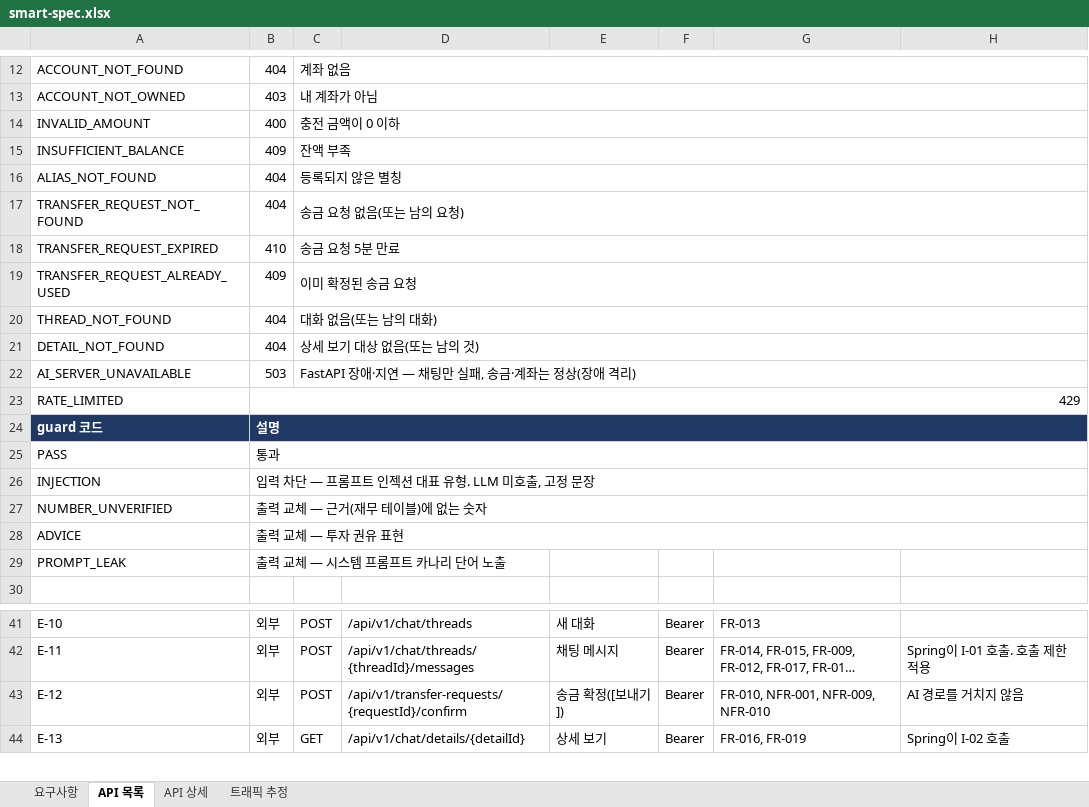
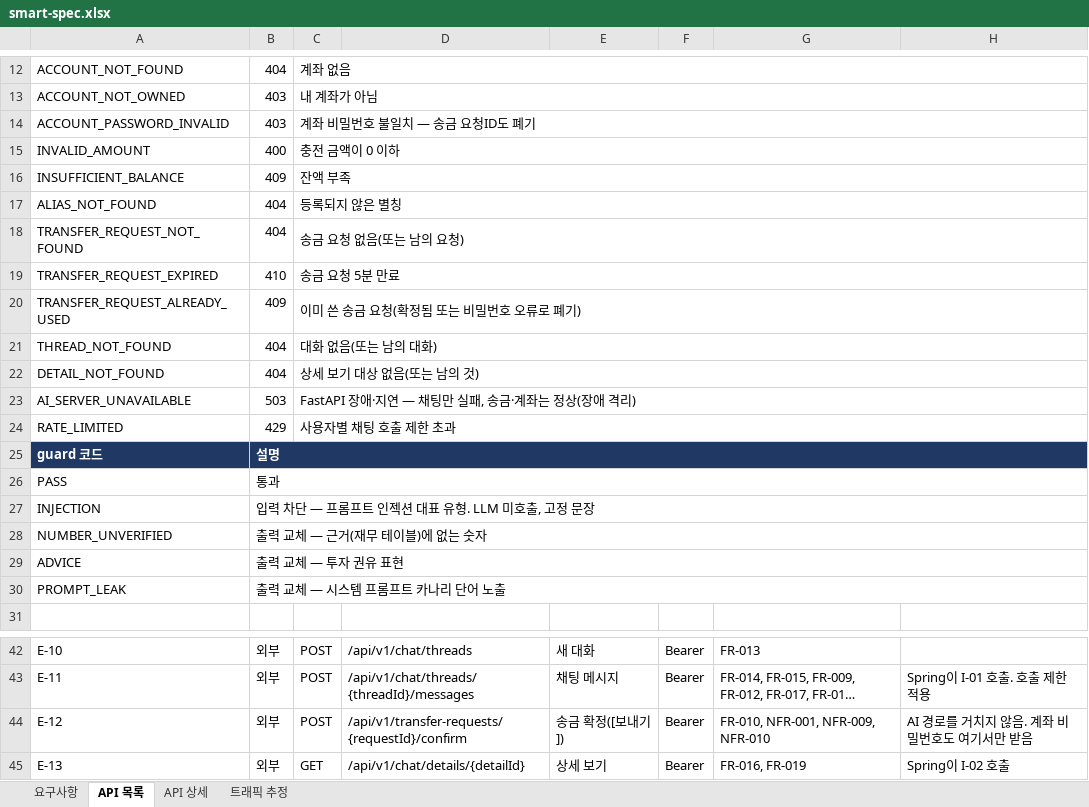
Before and after one commit to softcatch/smart-finance-agent, an Excel workbook: docs/smart-spec.xlsx, sheet API 목록, drawn as a sheet; only a part is shown, gaps mark what is left out; long unchanged cells end in …; values as stored, in another font and other column widths than the file's, no borders; removed rows and columns are numbered as before the commit, all else as after; the diff names each change by its address in the sheet, - before the commit and + after, or states it on an @@ line.

Commit message:
docs(spec): 계좌 비밀번호를 MVP로 — 개설 때 설정, [보내기]에서 확인
- FR-003·E-03: 계좌 개설 때 계좌 비밀번호(숫자 4자리)를 정하고 해시로 저장
- FR-010·E-12: 요청ID + 출금 계좌 비밀번호로 확정. 틀리면 요청ID 폐기, ACCOUNT_PASSWORD_INVALID(403)
- 비밀번호는 확인 카드에서만 받고 채팅·AI 경로로는 받지 않음
- NFR-014: 수취인·금액이 빠지거나 애매하면 되묻고, 같은 대화에서 이어 받음
- FR-023: 송금 PIN·한도 → 송금 한도·비밀번호 연속 오류 잠금(추후)
- API 목록 에러 코드 표의 병합이 한 칸 밀린 것 수정(RATE_LIMITED 설명 가려짐, PROMPT_LEAK 병합 누락)
- xlsx는 #24의 NFR-024 수정본 위에서 고침(바이너리 파일이라 두 변경을 한 파일에 합침)

```diff
--- a/docs/smart-spec.xlsx (sheet API 목록)
+++ b/docs/smart-spec.xlsx (sheet API 목록)
+row 14: ACCOUNT_PASSWORD_INVALID | 403 | 계좌 비밀번호 불일치 — 송금 요청ID도 폐기
-C20: 이미 확정된 송금 요청
+C20: 이미 쓴 송금 요청(확정됨 또는 비밀번호 오류로 폐기)
-B23:H23 merged
-C24: (empty)
+C24: 사용자별 채팅 호출 제한 초과
+C24:H24 merged
+B30:H30 merged
-H44: AI 경로를 거치지 않음
+H44: AI 경로를 거치지 않음. 계좌 비밀번호도 여기서만 받음
```
Also changed, not shown: sheet API 상세, sheet 요구사항, 1 other file.
